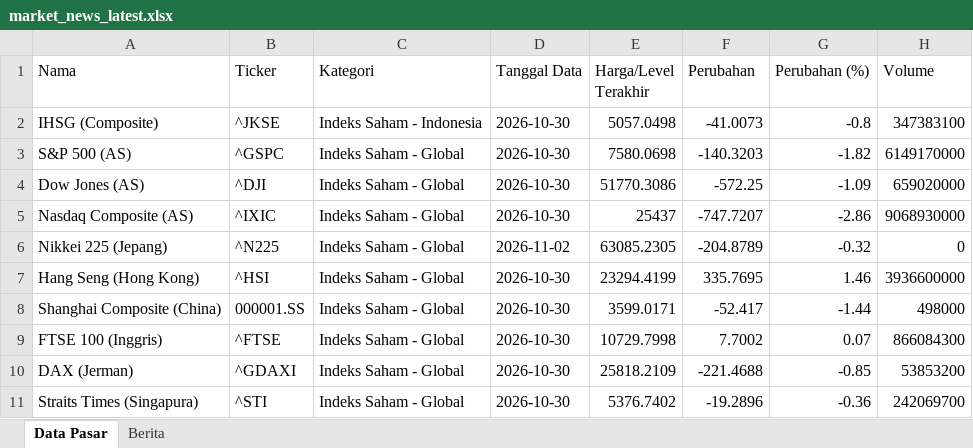
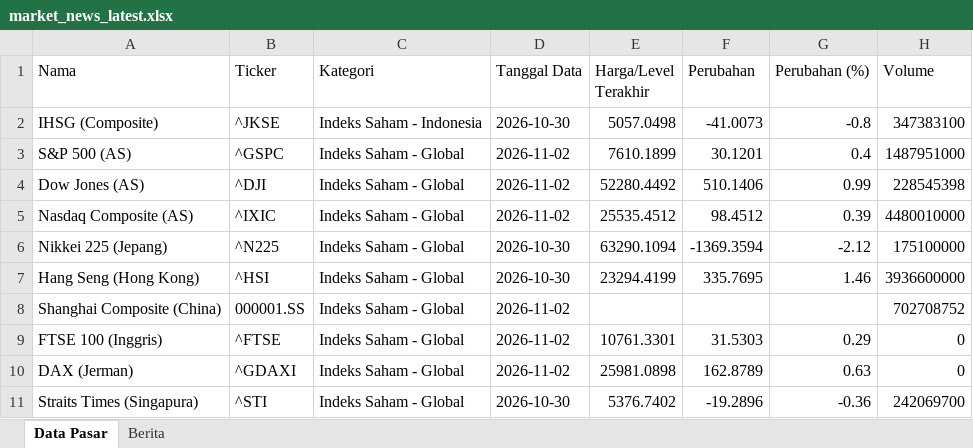
Before and after one commit to misabdussalam/market-news-tracker, an Excel workbook: data/market_news_latest.xlsx, sheet Data Pasar, drawn as a sheet; only a part is shown; values as stored, in another font and other column widths than the file's, no borders; the diff covers the shown part only; the diff names each change by its address in the sheet, - before the commit and + after, or states it on an @@ line.

```diff
--- a/data/market_news_latest.xlsx (sheet Data Pasar)
+++ b/data/market_news_latest.xlsx (sheet Data Pasar)
-D3:D5 (Tanggal Data): 2026-10-30
+D3:D5 (Tanggal Data): 2026-11-02
-E3 (Harga/Level Terakhir): 7580.0698
+E3 (Harga/Level Terakhir): 7610.1899
-F3 (Perubahan): -140.3203
+F3 (Perubahan): 30.1201
-G3 (Perubahan (%)): -1.82
+G3 (Perubahan (%)): 0.4
-H3 (Volume): 6149170000
+H3 (Volume): 1487951000
-E4 (Harga/Level Terakhir): 51770.3086
+E4 (Harga/Level Terakhir): 52280.4492
-F4 (Perubahan): -572.25
+F4 (Perubahan): 510.1406
-G4 (Perubahan (%)): -1.09
+G4 (Perubahan (%)): 0.99
-H4 (Volume): 659020000
+H4 (Volume): 228545398
-E5 (Harga/Level Terakhir): 25437
+E5 (Harga/Level Terakhir): 25535.4512
-F5 (Perubahan): -747.7207
+F5 (Perubahan): 98.4512
-G5 (Perubahan (%)): -2.86
+G5 (Perubahan (%)): 0.39
-H5 (Volume): 9068930000
+H5 (Volume): 4480010000
-D6 (Tanggal Data): 2026-11-02
+D6 (Tanggal Data): 2026-10-30
-E6 (Harga/Level Terakhir): 63085.2305
+E6 (Harga/Level Terakhir): 63290.1094
-F6 (Perubahan): -204.8789
+F6 (Perubahan): -1369.3594
-G6 (Perubahan (%)): -0.32
+G6 (Perubahan (%)): -2.12
-H6 (Volume): 0
+H6 (Volume): 175100000
-D8:D10 (Tanggal Data): 2026-10-30
+D8:D10 (Tanggal Data): 2026-11-02
-E8 (Harga/Level Terakhir): 3599.0171
+E8 (Harga/Level Terakhir): (empty)
-F8 (Perubahan): -52.417
+F8 (Perubahan): (empty)
-G8 (Perubahan (%)): -1.44
+G8 (Perubahan (%)): (empty)
-H8 (Volume): 498000
+H8 (Volume): 702708752
-E9 (Harga/Level Terakhir): 10729.7998
+E9 (Harga/Level Terakhir): 10761.3301
-F9 (Perubahan): 7.7002
+F9 (Perubahan): 31.5303
-G9 (Perubahan (%)): 0.07
+G9 (Perubahan (%)): 0.29
-H9 (Volume): 866084300
+H9 (Volume): 0
-E10 (Harga/Level Terakhir): 25818.2109
+E10 (Harga/Level Terakhir): 25981.0898
-F10 (Perubahan): -221.4688
+F10 (Perubahan): 162.8789
-G10 (Perubahan (%)): -0.85
+G10 (Perubahan (%)): 0.63
-H10 (Volume): 53853200
+H10 (Volume): 0
```
Also changed, not shown: 116 edited cells elsewhere in this sheet, sheet Berita, 3 other files.
